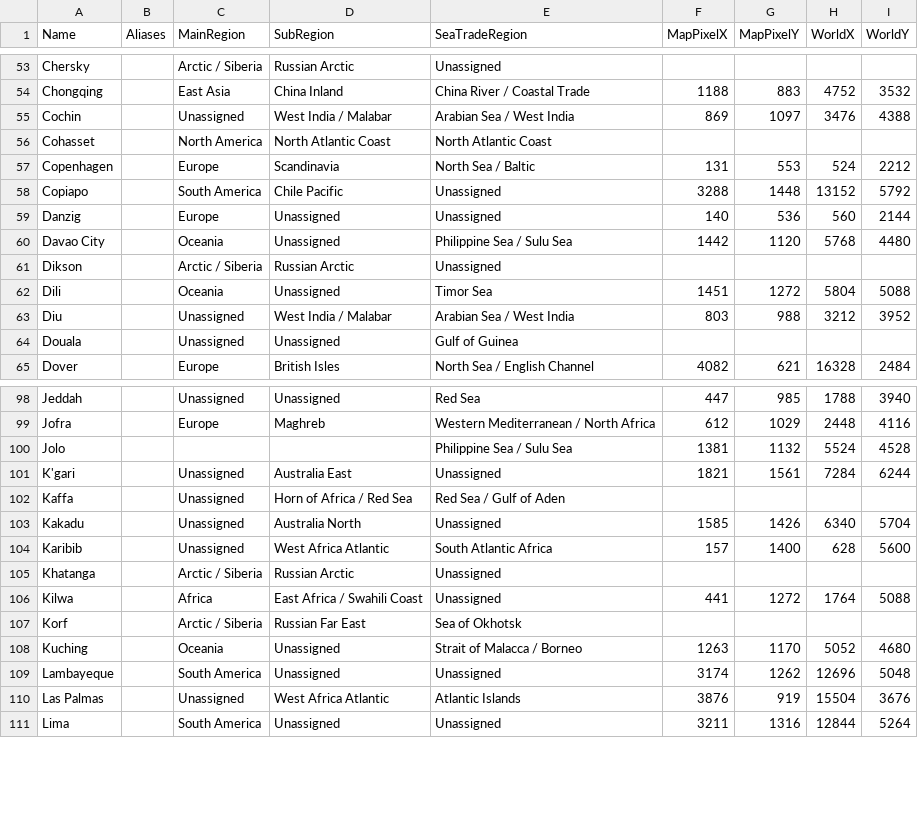
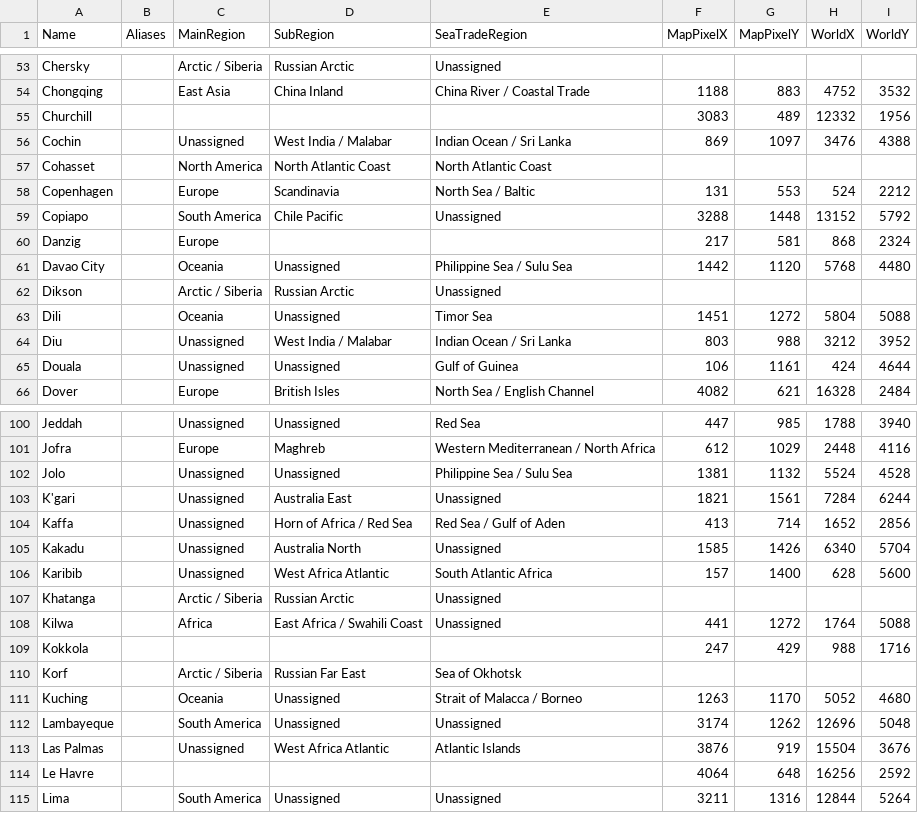
Before and after one commit to loise888999/OcrTradingBackend, a CSV file: Data/cities.csv, drawn as a sheet; only a part is shown, gaps mark what is left out; the diff covers the shown part only.

```diff
--- a/Data/cities.csv
+++ b/Data/cities.csv
@@ -54,3 +54,4 @@ Name,Aliases,MainRegion,SubRegion,SeaTradeRegion,MapPixelX,MapPixelY,WorldX,Worl
 "Chongqing","","East Asia","China Inland","China River / Coastal Trade","1188","883","4752","3532"
-"Cochin","","Unassigned","West India / Malabar","Arabian Sea / West India","869","1097","3476","4388"
+"Churchill","","","","","3083","489","12332","1956"
+"Cochin","","Unassigned","West India / Malabar","Indian Ocean / Sri Lanka","869","1097","3476","4388"
 "Cohasset","","North America","North Atlantic Coast","North Atlantic Coast","","","",""
@@ -58,3 +59,3 @@ Name,Aliases,MainRegion,SubRegion,SeaTradeRegion,MapPixelX,MapPixelY,WorldX,Worl
 "Copiapo","","South America","Chile Pacific","Unassigned","3288","1448","13152","5792"
-"Danzig","","Europe","Unassigned","Unassigned","140","536","560","2144"
+"Danzig","","Europe","","","217","581","868","2324"
 "Davao City","","Oceania","Unassigned","Philippine Sea / Sulu Sea","1442","1120","5768","4480"
@@ -62,4 +63,4 @@ Name,Aliases,MainRegion,SubRegion,SeaTradeRegion,MapPixelX,MapPixelY,WorldX,Worl
 "Dili","","Oceania","Unassigned","Timor Sea","1451","1272","5804","5088"
-"Diu","","Unassigned","West India / Malabar","Arabian Sea / West India","803","988","3212","3952"
-"Douala","","Unassigned","Unassigned","Gulf of Guinea","","","",""
+"Diu","","Unassigned","West India / Malabar","Indian Ocean / Sri Lanka","803","988","3212","3952"
+"Douala","","Unassigned","Unassigned","Gulf of Guinea","106","1161","424","4644"
 "Dover","","Europe","British Isles","North Sea / English Channel","4082","621","16328","2484"
@@ -99,5 +101,5 @@ Name,Aliases,MainRegion,SubRegion,SeaTradeRegion,MapPixelX,MapPixelY,WorldX,Worl
 "Jofra","","Europe","Maghreb","Western Mediterranean / North Africa","612","1029","2448","4116"
-"Jolo","","","","Philippine Sea / Sulu Sea","1381","1132","5524","4528"
+"Jolo","","Unassigned","Unassigned","Philippine Sea / Sulu Sea","1381","1132","5524","4528"
 "K'gari","","Unassigned","Australia East","Unassigned","1821","1561","7284","6244"
-"Kaffa","","Unassigned","Horn of Africa / Red Sea","Red Sea / Gulf of Aden","","","",""
+"Kaffa","","Unassigned","Horn of Africa / Red Sea","Red Sea / Gulf of Aden","413","714","1652","2856"
 "Kakadu","","Unassigned","Australia North","Unassigned","1585","1426","6340","5704"
@@ -106,2 +108,3 @@ Name,Aliases,MainRegion,SubRegion,SeaTradeRegion,MapPixelX,MapPixelY,WorldX,Worl
 "Kilwa","","Africa","East Africa / Swahili Coast","Unassigned","441","1272","1764","5088"
+"Kokkola","","","","","247","429","988","1716"
 "Korf","","Arctic / Siberia","Russian Far East","Sea of Okhotsk","","","",""
@@ -110,2 +113,3 @@ Name,Aliases,MainRegion,SubRegion,SeaTradeRegion,MapPixelX,MapPixelY,WorldX,Worl
 "Las Palmas","","Unassigned","West Africa Atlantic","Atlantic Islands","3876","919","15504","3676"
+"Le Havre","","","","","4064","648","16256","2592"
 "Lima","","South America","Unassigned","Unassigned","3211","1316","12844","5264"
```
Also changed, not shown: 6 added rows and 65 edited cells elsewhere in this file, Data/trade-goods.csv, 3 other files.
